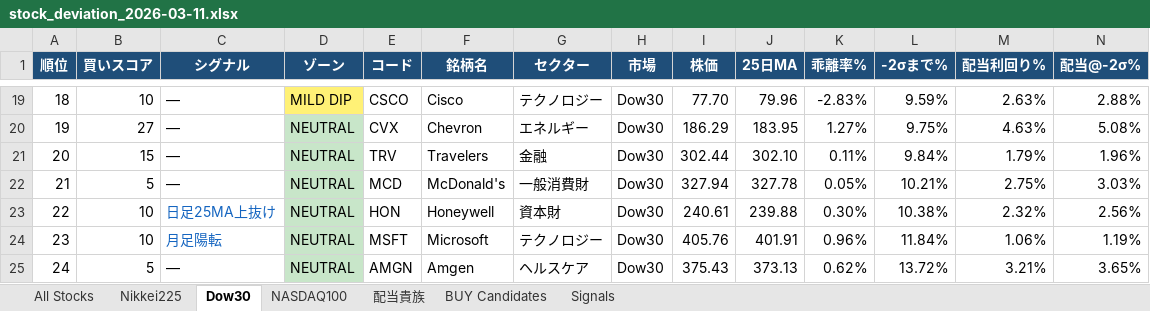
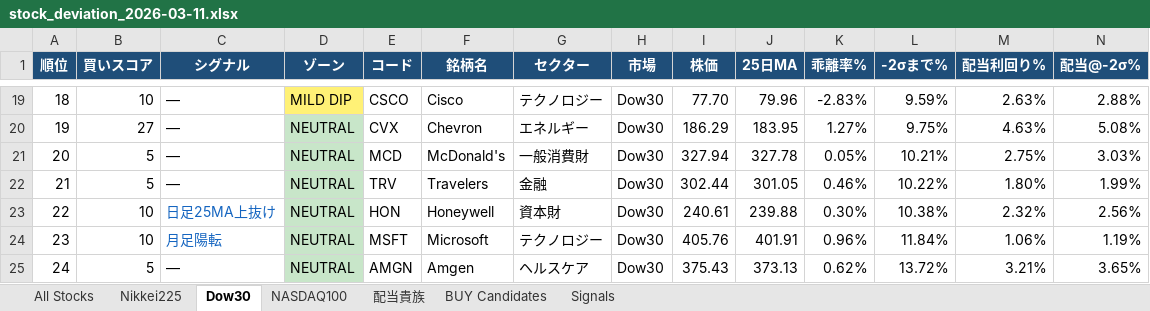
Before and after one commit to okanemochi-banzai/nikkei225-screener, an Excel workbook: output/stock_deviation_2026-03-11.xlsx, sheet Dow30, drawn as a sheet; only a part is shown, gaps mark what is left out; values as stored, in another font and other column widths than the file's, no borders; removed rows and columns are numbered as before the commit, all else as after; rows hold the shown columns only; the diff names each change by its address in the sheet, - before the commit and + after, or states it on an @@ line.

```diff
--- a/output/stock_deviation_2026-03-11.xlsx (sheet Dow30)
+++ b/output/stock_deviation_2026-03-11.xlsx (sheet Dow30)
-row 21: 20 | 15 | — | NEUTRAL | TRV | Travelers | 金融 | Dow30 | 302.44 | 302.10 | 0.11% | 9.84% | 1.79% | 1.96%
-A21 (順位): 21
+A21 (順位): 20
+row 22: 21 | 5 | — | NEUTRAL | TRV | Travelers | 金融 | Dow30 | 302.44 | 301.05 | 0.46% | 10.22% | 1.80% | 1.99%
```
Also changed, not shown: sheet All Stocks, sheet Signals, sheet Nikkei225, sheet BUY Candidates, sheet 配当貴族, 4 other files.
